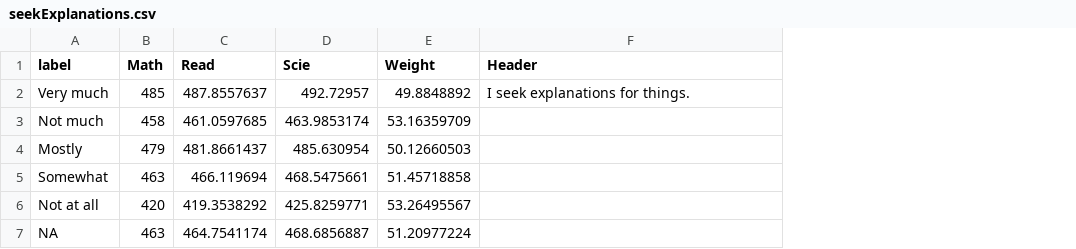
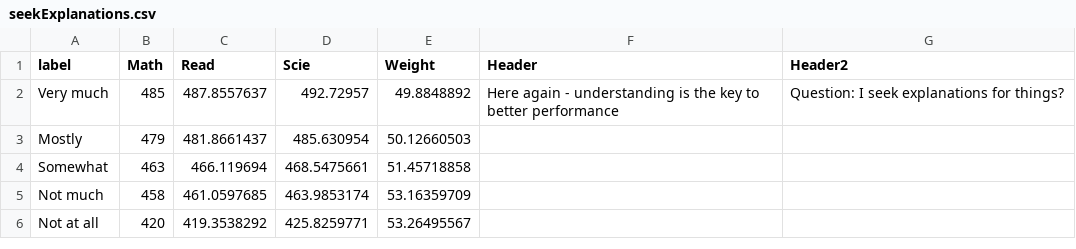
Before and after one commit to idati/P5-Make-Effective-Data-Visualization, a CSV file: seekExplanations.csv, drawn as a sheet; removed rows and columns are numbered as before the commit, all else as after; the diff names each change by its address in the sheet, - before the commit and + after, or states it on an @@ line.

Commit message:
Update seekExplanations.csv

```diff
--- a/seekExplanations.csv
+++ b/seekExplanations.csv
+column G (Header2), row 2: Question: I seek explanations for things?
-F2 (Header): I seek explanations for things.
+F2 (Header): Here again - understanding is the key to better performance
@@ row 3 moved to row 5: Not much @@
-row 7: NA | 463 | 464.7541174 | 468.6856887 | 51.20977224
```
